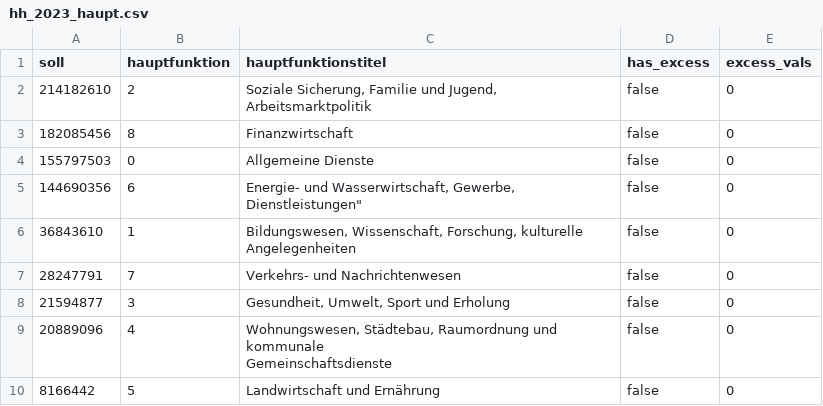
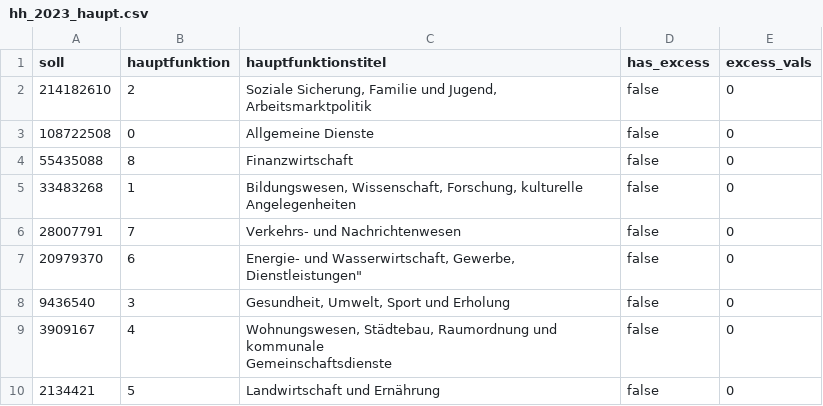
Before and after one commit to dzzling/bundeshaushalt, a CSV file: output_data/haushalts_daten/nach_hauptfunktion/hh_2023_haupt.csv, drawn as a sheet.

```diff
--- a/output_data/haushalts_daten/nach_hauptfunktion/hh_2023_haupt.csv
+++ b/output_data/haushalts_daten/nach_hauptfunktion/hh_2023_haupt.csv
@@ -2,10 +2,10 @@ soll;hauptfunktion;hauptfunktionstitel;has_excess;excess_vals
 214182610;2;Soziale Sicherung, Familie und Jugend, Arbeitsmarktpolitik;false;0
-182085456;8;Finanzwirtschaft;false;0
-155797503;0;Allgemeine Dienste;false;0
-144690356;6;"Energie- und Wasserwirtschaft, Gewerbe, Dienstleistungen""";false;0
-36843610;1;Bildungswesen, Wissenschaft, Forschung, kulturelle Angelegenheiten;false;0
-28247791;7;Verkehrs- und Nachrichtenwesen;false;0
-21594877;3;Gesundheit, Umwelt, Sport und Erholung;false;0
-20889096;4;"Wohnungswesen, Städtebau, Raumordnung und kommunale
-  Gemeinschaftsdienste";false;0
-8166442;5;Landwirtschaft und Ernährung;false;0
+108722508;0;Allgemeine Dienste;false;0
+55435088;8;Finanzwirtschaft;false;0
+33483268;1;Bildungswesen, Wissenschaft, Forschung, kulturelle Angelegenheiten;false;0
+28007791;7;Verkehrs- und Nachrichtenwesen;false;0
+20979370;6;"Energie- und Wasserwirtschaft, Gewerbe, Dienstleistungen""";false;0
+9436540;3;Gesundheit, Umwelt, Sport und Erholung;false;0
+3909167;4;"Wohnungswesen, Städtebau, Raumordnung und kommunale
+  Gemeinschaftsdienste";false;0
+2134421;5;Landwirtschaft und Ernährung;false;0
```
Also changed, not shown: 1 other file.
